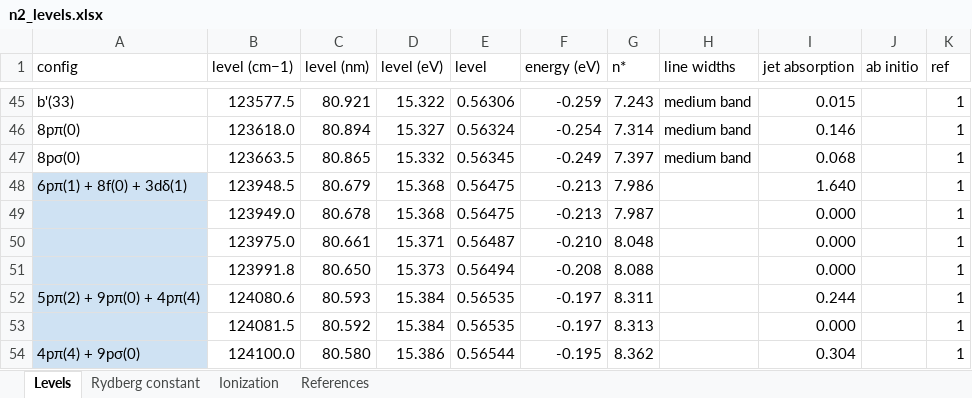
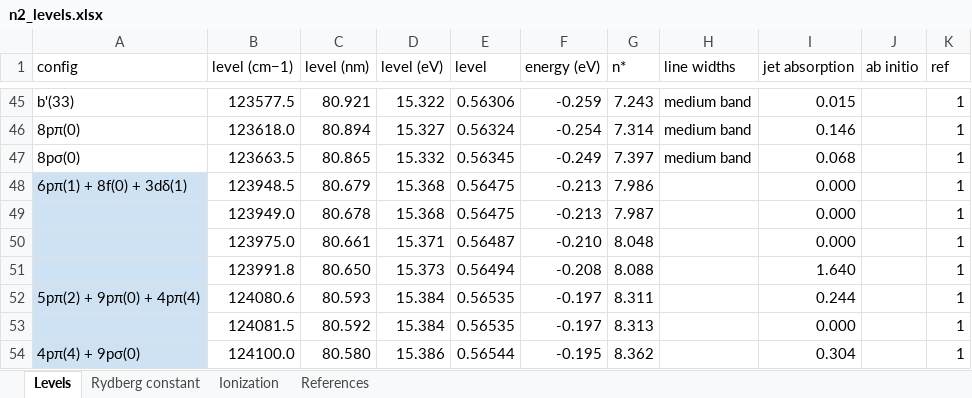
Before and after one commit to DaehyunPY/FERMI_20149100, an Excel workbook: Notebooks/simul/rsc/n2_levels.xlsx, sheet Levels, drawn as a sheet; only a part is shown, gaps mark what is left out; values as stored, in another font and other column widths than the file's, no borders; conditional formats not drawn; the diff names each change by its address in the sheet, - before the commit and + after, or states it on an @@ line.

Commit message:
Fix the N2 levels and update notebook "N2 double pulse simulation (79.4 fs, 1T).ipynb"

```diff
--- a/Notebooks/simul/rsc/n2_levels.xlsx (sheet Levels)
+++ b/Notebooks/simul/rsc/n2_levels.xlsx (sheet Levels)
-I48 (jet absorption): 1.640
+I48 (jet absorption): 0.000
-I51 (jet absorption): 0.000
+I51 (jet absorption): 1.640
```
Also changed, not shown: 1 other file.
